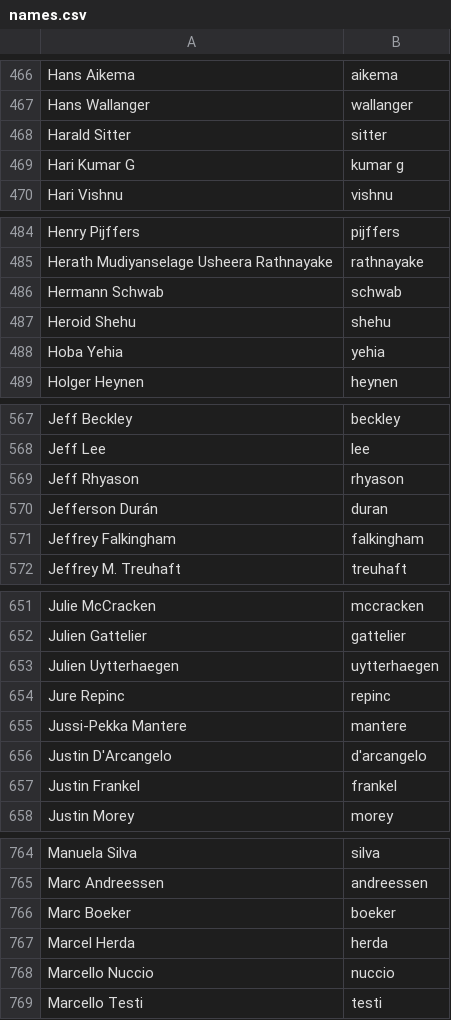
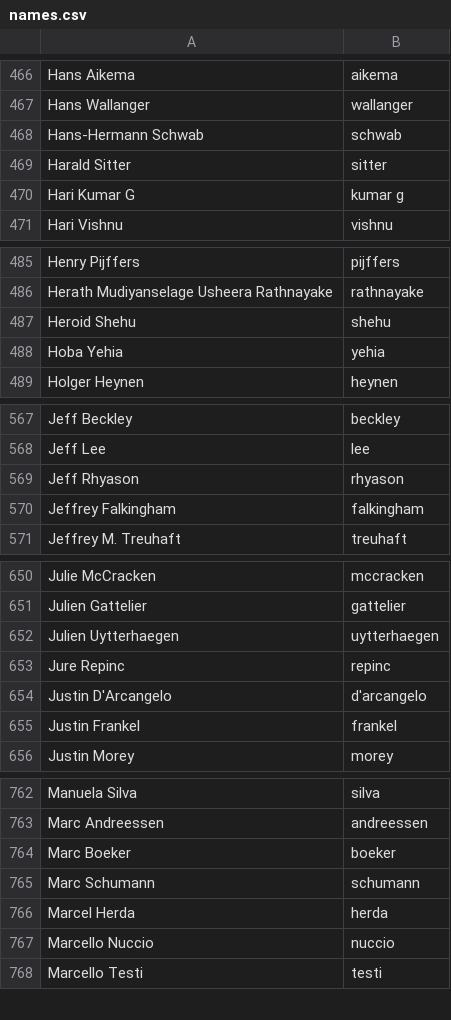
Before and after one commit to twse/random-stuff, a CSV file: names.csv, drawn as a sheet; only a part is shown, gaps mark what is left out; the diff covers the shown part only.

Commit message:
Updated names list

```diff
--- a/names.csv
+++ b/names.csv
@@ -467,2 +467,3 @@ Hans Aikema,aikema
 Hans Wallanger,wallanger
+Hans-Hermann Schwab,schwab
 Harald Sitter,sitter
@@ -485,3 +486,2 @@ Henry Pijffers,pijffers
 Herath Mudiyanselage Usheera Rathnayake,rathnayake
-Hermann Schwab,schwab
 Heroid Shehu,shehu
@@ -569,3 +569,2 @@ Jeff Lee,lee
 Jeff Rhyason,rhyason
-Jefferson Durán,duran
 Jeffrey Falkingham,falkingham
@@ -654,3 +653,2 @@ Julien Uytterhaegen,uytterhaegen
 Jure Repinc,repinc
-Jussi-Pekka Mantere,mantere
 Justin D'Arcangelo,d'arcangelo
@@ -766,2 +764,3 @@ Marc Andreessen,andreessen
 Marc Boeker,boeker
+Marc Schumann,schumann
 Marcel Herda,herda
```
Also changed, not shown: 4 removed rows and 1 edited cell elsewhere in this file.
